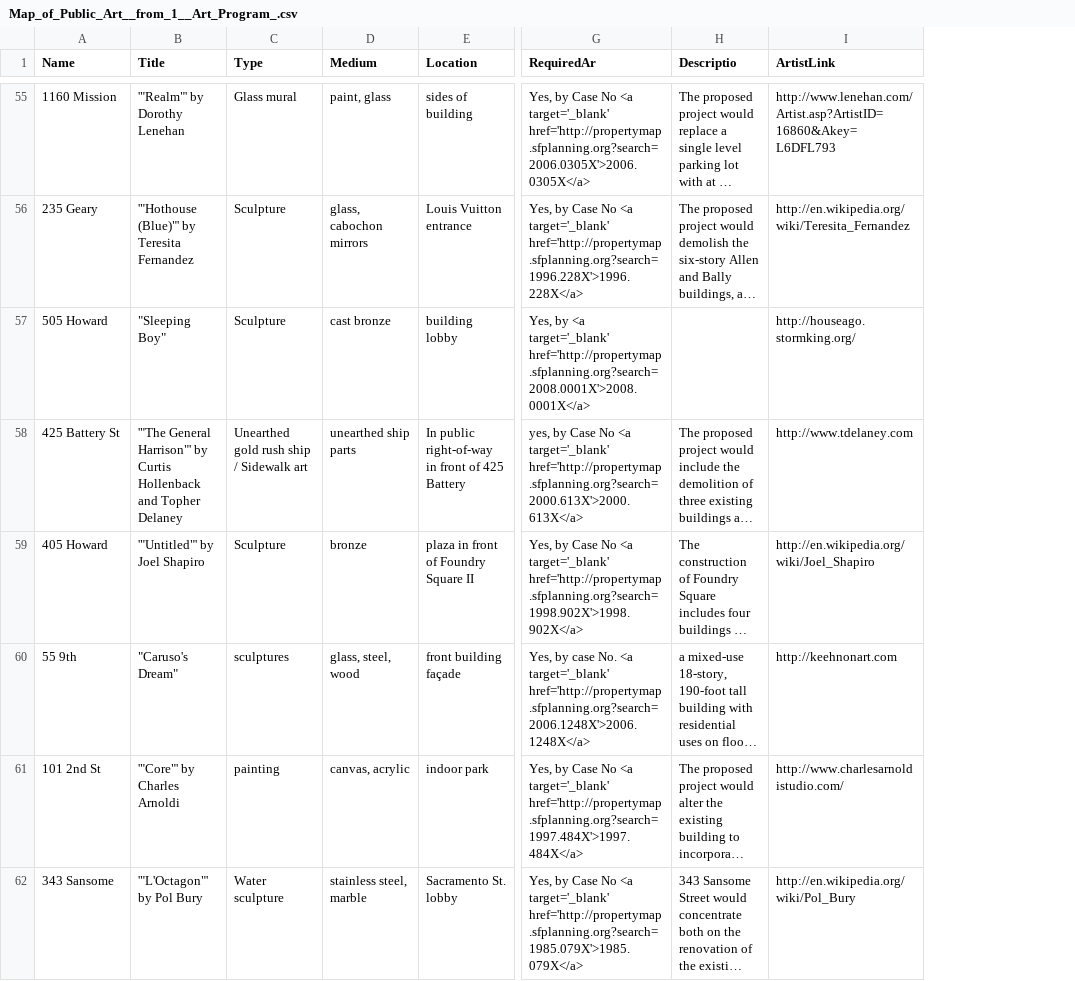
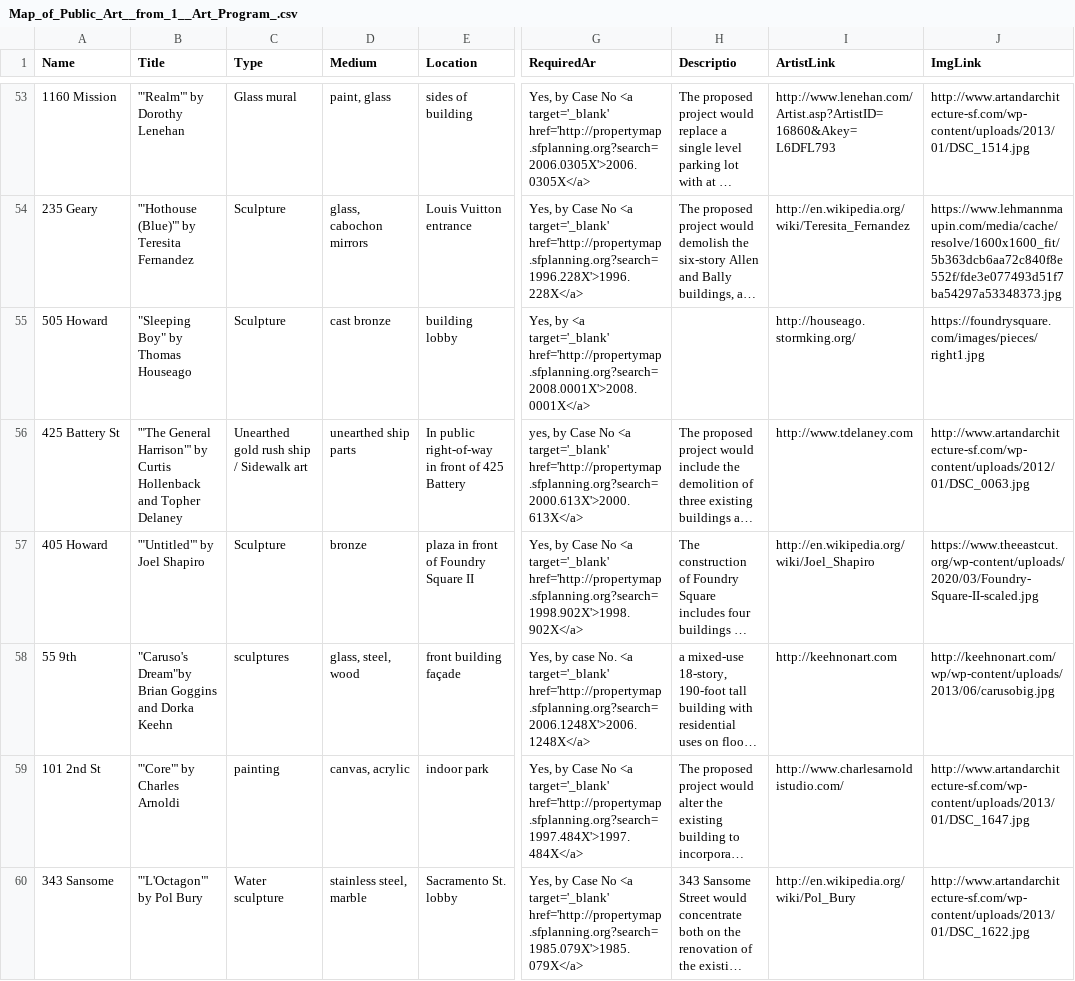
Before and after one commit to j-tomasik/JS_art_map, a CSV file: src/data/Map_of_Public_Art__from_1__Art_Program_.csv, drawn as a sheet; only a part is shown, gaps mark what is left out; long unchanged cells end in …; addresses are those after the commit; the diff covers the shown part only; the diff names each change by its address in the sheet, - before the commit and + after, or states it on an @@ line.

```diff
--- a/src/data/Map_of_Public_Art__from_1__Art_Program_.csv
+++ b/src/data/Map_of_Public_Art__from_1__Art_Program_.csv
+column J (ImgLink), rows 53-60: http://www.artandarchitecture-sf.com/wp-content/uploads/2013/01/DSC_1514.jpg | https://www.lehmannmaupin.com/media/cache/resolve/1600x1600_fit/5b363dcb6aa72c840f8e552f/fde3e077493d51f7ba54297a53348373.jpg | https://foundrysquare.com/images/pieces/right1.jpg | http://www.artandarchitecture-sf.com/wp-content/uploads/2012/01/DSC_0063.jpg | https://www.theeastcut.org/wp-content/uploads/2020/03/Foundry-Square-II-scaled.jpg | http://keehnonart.com/wp/wp-content/uploads/2013/06/carusobig.jpg | http://www.artandarchitecture-sf.com/wp-content/uploads/2013/01/DSC_1647.jpg | http://www.artandarchitecture-sf.com/wp-content/uploads/2013/01/DSC_1622.jpg
-B55 (Title): "Sleeping Boy"
+B55 (Title): "Sleeping Boy" by Thomas Houseago
-B58 (Title): "Caruso's Dream"
+B58 (Title): "Caruso's Dream"by Brian Goggins and Dorka Keehn
```
Also changed, not shown: 3 removed rows and 8 edited cells elsewhere in this file, 3 other files.
